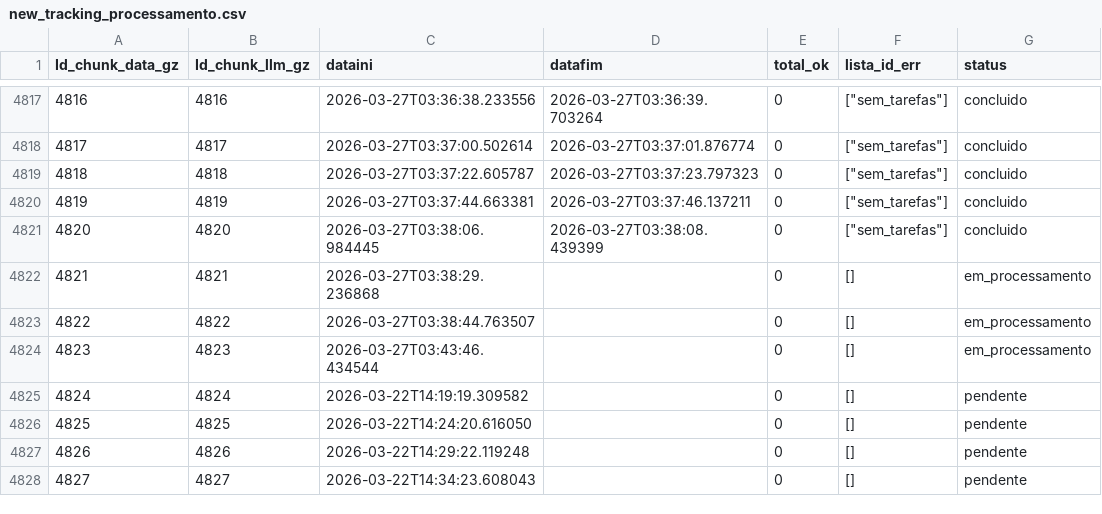
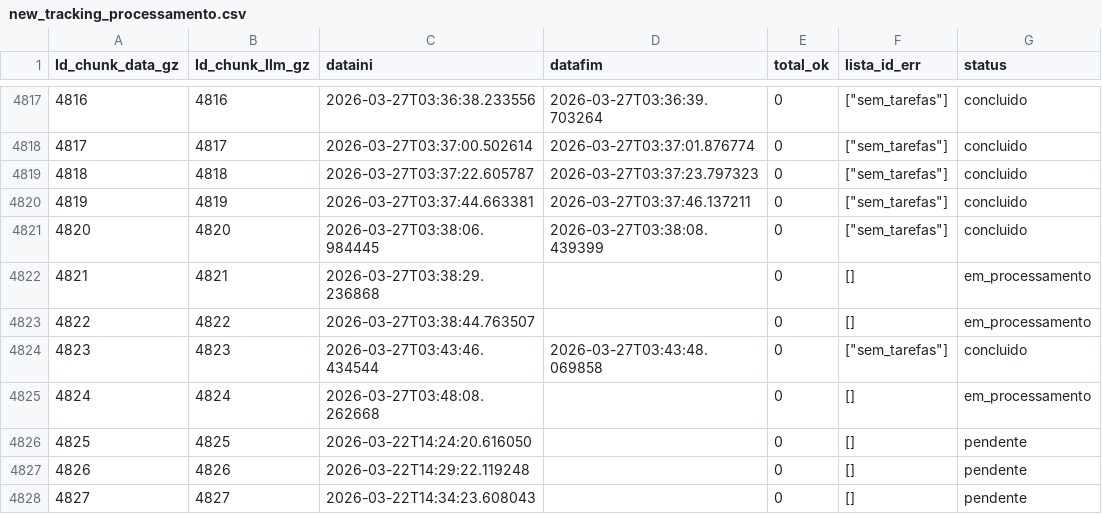
Before and after one commit to carlex22/PARA3, a CSV file: new_tracking_processamento.csv, drawn as a sheet; only a part is shown, gaps mark what is left out.

Commit message:
✅ Chunk 004824 já completo (reaproveitado)

```diff
--- a/new_tracking_processamento.csv
+++ b/new_tracking_processamento.csv
@@ -4823,4 +4823,4 @@ Id_chunk_data_gz,Id_chunk_llm_gz,dataini,datafim,total_ok,lista_id_err,status
 4822,4822,2026-03-27T03:38:44.763507,,0,[],em_processamento
-4823,4823,2026-03-27T03:43:46.434544,,0,[],em_processamento
-4824,4824,2026-03-22T14:19:19.309582,,0,[],pendente
+4823,4823,2026-03-27T03:43:46.434544,2026-03-27T03:43:48.069858,0,"[""sem_tarefas""]",concluido
+4824,4824,2026-03-27T03:48:08.262668,,0,[],em_processamento
 4825,4825,2026-03-22T14:24:20.616050,,0,[],pendente
```
